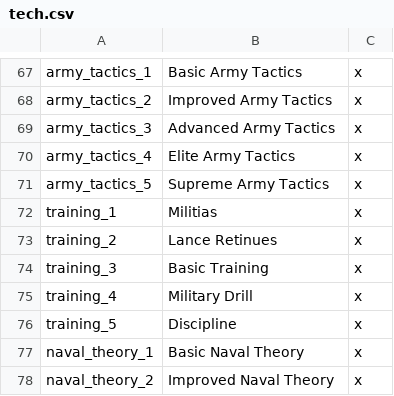
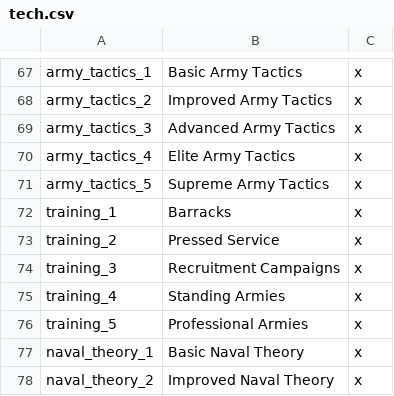
Before and after one commit to kvopper/TTA-Victoria-2, a CSV file: localisation/tech.csv, drawn as a sheet; only a part is shown, gaps mark what is left out.

Commit message:
Flip training inventions and tech effects

```diff
--- a/localisation/tech.csv
+++ b/localisation/tech.csv
@@ -71,7 +71,7 @@ army_tactics_4;Elite Army Tactics;x
 army_tactics_5;Supreme Army Tactics;x
-training_1;Militias;x
-training_2;Lance Retinues;x
-training_3;Basic Training;x
-training_4;Military Drill;x
-training_5;Discipline;x
+training_1;Barracks;x
+training_2;Pressed Service;x
+training_3;Recruitment Campaigns;x
+training_4;Standing Armies;x
+training_5;Professional Armies;x
 naval_theory_1;Basic Naval Theory;x
```
Also changed, not shown: 2 other files.
